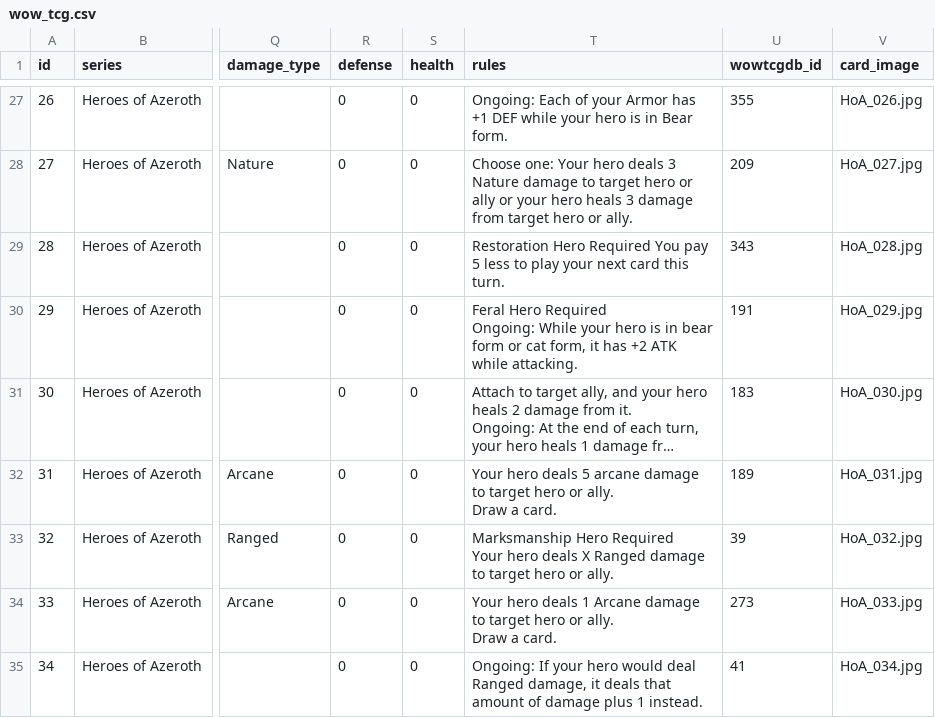
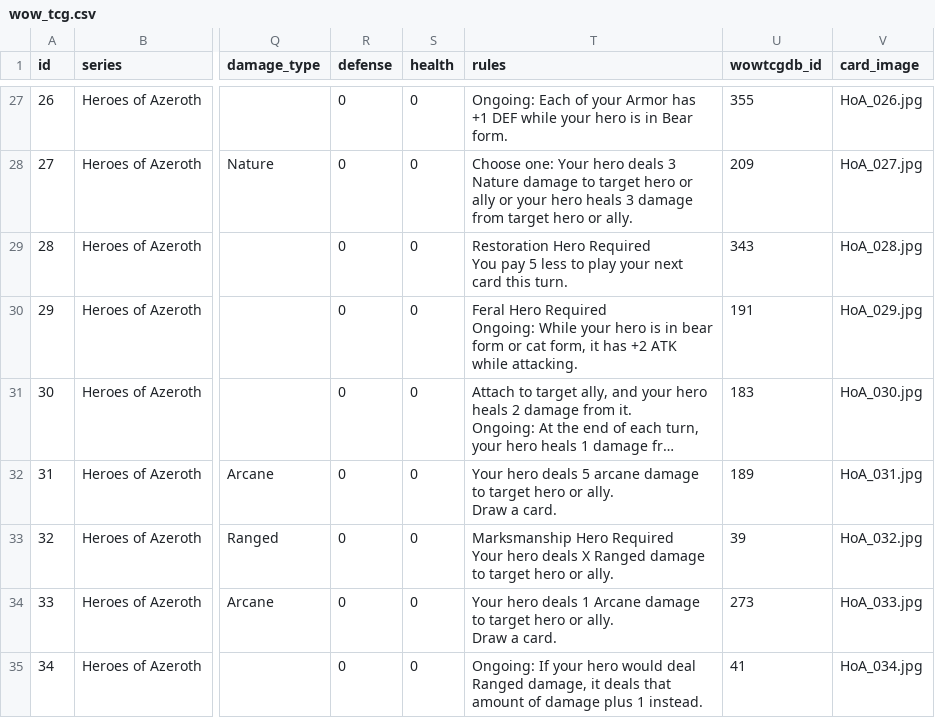
Before and after one commit to mikechambers/WoWTCGUtility, a CSV file: desktop/data/wow_tcg.csv, drawn as a sheet; only a part is shown, gaps mark what is left out; long unchanged cells end in …; the diff names each change by its address in the sheet, - before the commit and + after, or states it on an @@ line.

```diff
--- a/desktop/data/wow_tcg.csv
+++ b/desktop/data/wow_tcg.csv
-T29 (rules): …this turn.
+T29 (rules): …this turn.
```
Also changed, not shown: 2 other files.
